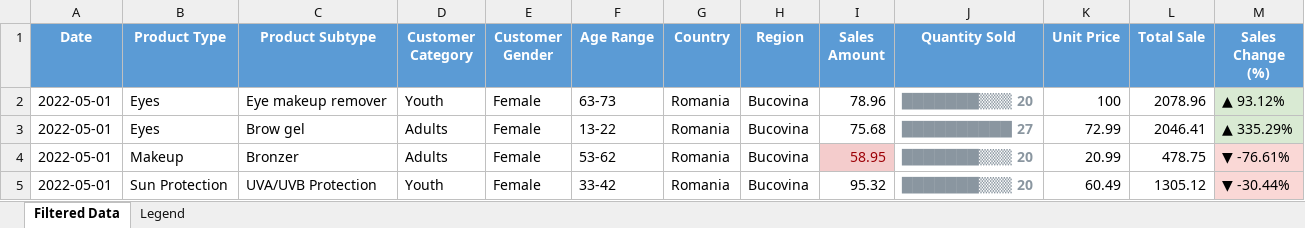
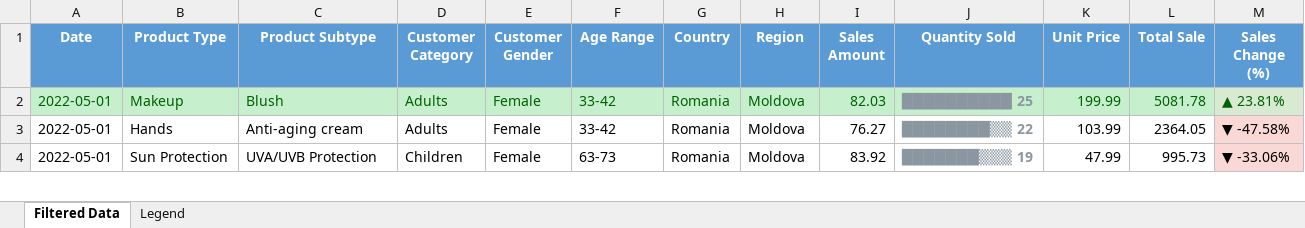
Before and after one commit to Alexandra-Gabriela/Decision-Support-Systems_App, an Excel workbook: backend/ExportedData.xlsx, sheet Filtered Data, drawn as a sheet; only a part is shown; values as stored, in another font and other column widths than the file's, no borders; removed rows and columns are numbered as before the commit, all else as after; the diff covers the shown part only; the diff names each change by its address in the sheet, - before the commit and + after, or states it on an @@ line.

```diff
--- a/backend/ExportedData.xlsx (sheet Filtered Data)
+++ b/backend/ExportedData.xlsx (sheet Filtered Data)
-row 2: 2022-05-01 | Eyes | Eye makeup remover | Youth | Female | 63-73 | Romania | Bucovina | 78.96 | ███████▒▒▒ 20 | 100 | 2078.96 | ▲ 93.12%
-A2:L2 fill: none
+A2:L2 fill: #C6EFCE
-A2:I2 text colour: black
+A2:I2 text colour: #006100
-B2 (Product Type): Eyes
+B2 (Product Type): Makeup
-C2 (Product Subtype): Brow gel
+C2 (Product Subtype): Blush
-F2 (Age Range): 13-22
+F2 (Age Range): 33-42
-H2:H4 (Region): Bucovina
+H2:H4 (Region): Moldova
-I2 (Sales Amount): 75.68
+I2 (Sales Amount): 82.03
-J2 (Quantity Sold): ██████████ 27
+J2 (Quantity Sold): ██████████ 25
-K2 (Unit Price): 72.99
+K2 (Unit Price): 199.99
-K2:M2 text colour: black
+K2:M2 text colour: #006100
-L2 (Total Sale): 2046.41
+L2 (Total Sale): 5081.78
-M2 (Sales Change (%)): ▲ 335.29%
+M2 (Sales Change (%)): ▲ 23.81%
-B3 (Product Type): Makeup
+B3 (Product Type): Hands
-C3 (Product Subtype): Bronzer
+C3 (Product Subtype): Anti-aging cream
-F3 (Age Range): 53-62
+F3 (Age Range): 33-42
-I3 (Sales Amount): 58.95
+I3 (Sales Amount): 76.27
@@ I3 fill: #F4CCCC → none, text colour: #9C0006 → black @@
-J3 (Quantity Sold): ███████▒▒▒ 20
+J3 (Quantity Sold): ████████▒▒ 22
-K3 (Unit Price): 20.99
+K3 (Unit Price): 103.99
-L3 (Total Sale): 478.75
+L3 (Total Sale): 2364.05
-M3 (Sales Change (%)): ▼ -76.61%
+M3 (Sales Change (%)): ▼ -47.58%
-D4 (Customer Category): Youth
+D4 (Customer Category): Children
-F4 (Age Range): 33-42
+F4 (Age Range): 63-73
-I4 (Sales Amount): 95.32
+I4 (Sales Amount): 83.92
-J4 (Quantity Sold): ███████▒▒▒ 20
+J4 (Quantity Sold): ███████▒▒▒ 19
-K4 (Unit Price): 60.49
+K4 (Unit Price): 47.99
-L4 (Total Sale): 1305.12
+L4 (Total Sale): 995.73
-M4 (Sales Change (%)): ▼ -30.44%
+M4 (Sales Change (%)): ▼ -33.06%
```
Also changed, not shown: 6 removed rows, 28 edited cells and cell formats elsewhere in this sheet, backend/public/files/ExportedData.xlsx, 4 other files.
